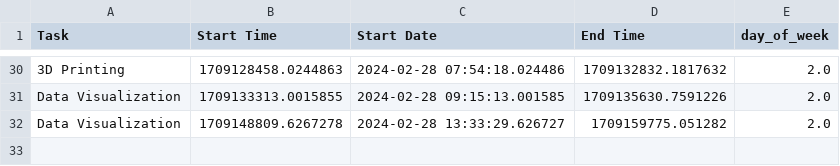
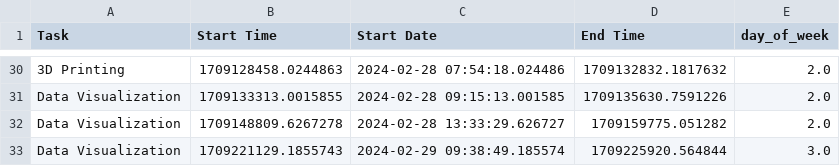
Before and after one commit to mrwoodzi/Data_Science_Certs_Progress, a CSV file: tracked_data.csv, drawn as a sheet; only a part is shown, gaps mark what is left out.

Commit message:
Updating Tableau data viz notes in preparation for interview

```diff
--- a/tracked_data.csv
+++ b/tracked_data.csv
@@ -32 +32,2 @@ Data Visualization,1709133313.0015855,2024-02-28 09:15:13.001585,1709135630.7591
 Data Visualization,1709148809.6267278,2024-02-28 13:33:29.626727,1709159775.051282,2.0
+Data Visualization,1709221129.1855743,2024-02-29 09:38:49.185574,1709225920.564844,3.0
```
Also changed, not shown: 2 other files.
